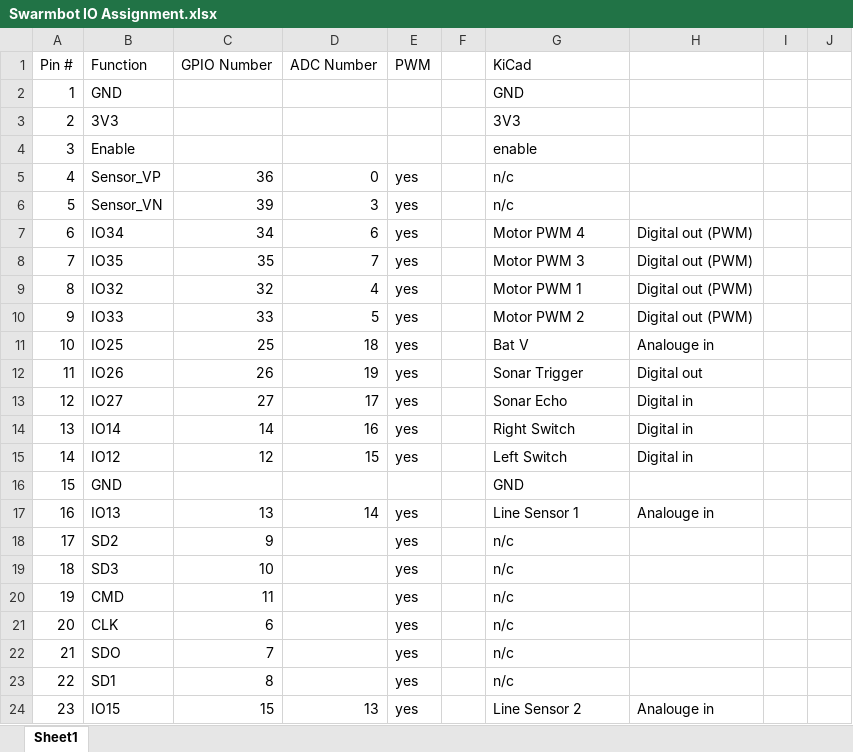
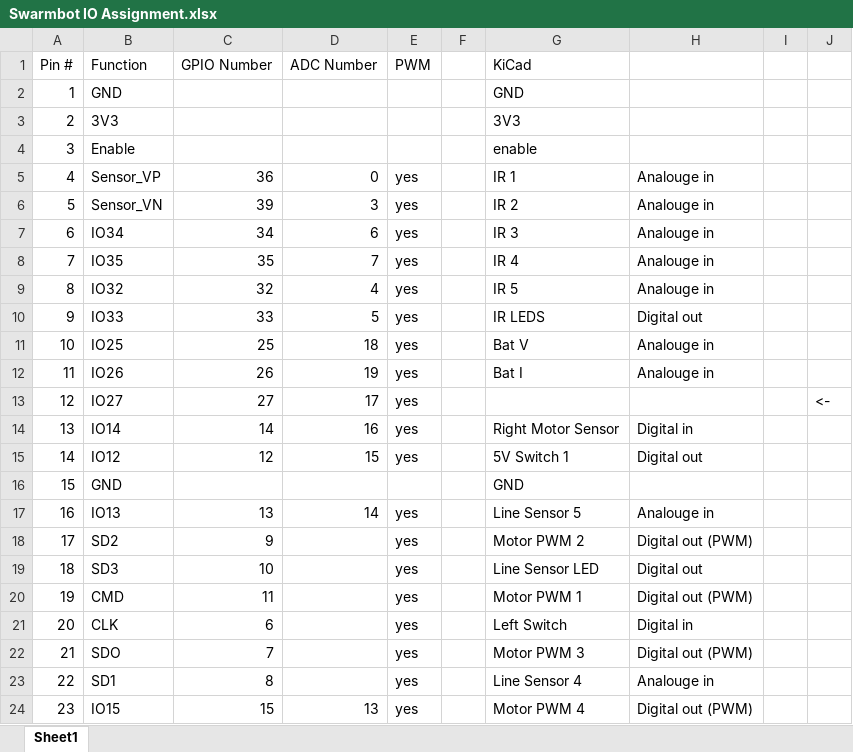
Before and after one commit to PhilipMcGaw/Swarmbot, an Excel workbook: Electronics/Swarmbot IO Assignment.xlsx, sheet Sheet1, drawn as a sheet; only a part is shown; values as stored, in another font and other column widths than the file's, no borders; the diff covers the shown part only; the diff names each change by its address in the sheet, - before the commit and + after, or states it on an @@ line.

```diff
--- a/Electronics/Swarmbot IO Assignment.xlsx (sheet Sheet1)
+++ b/Electronics/Swarmbot IO Assignment.xlsx (sheet Sheet1)
-G5 (KiCad): n/c
+G5 (KiCad): IR 1
-H5:H6: (empty)
+H5:H6: Analouge in
-G6 (KiCad): n/c
+G6 (KiCad): IR 2
-G7 (KiCad): Motor PWM 4
+G7 (KiCad): IR 3
-H7:H9: Digital out (PWM)
+H7:H9: Analouge in
-G8 (KiCad): Motor PWM 3
+G8 (KiCad): IR 4
-G9 (KiCad): Motor PWM 1
+G9 (KiCad): IR 5
-G10 (KiCad): Motor PWM 2
+G10 (KiCad): IR LEDS
-H10: Digital out (PWM)
+H10: Digital out
-G12 (KiCad): Sonar Trigger
+G12 (KiCad): Bat I
-H12: Digital out
+H12: Analouge in
-G13 (KiCad): Sonar Echo
+G13 (KiCad): (empty)
-H13: Digital in
+H13: (empty)
-J13: (empty)
+J13: <-
-G14 (KiCad): Right Switch
+G14 (KiCad): Right Motor Sensor
-G15 (KiCad): Left Switch
+G15 (KiCad): 5V Switch 1
-H15: Digital in
+H15: Digital out
-G17 (KiCad): Line Sensor 1
+G17 (KiCad): Line Sensor 5
-G18 (KiCad): n/c
+G18 (KiCad): Motor PWM 2
-H18: (empty)
+H18: Digital out (PWM)
-G19 (KiCad): n/c
+G19 (KiCad): Line Sensor LED
-H19: (empty)
+H19: Digital out
-G20 (KiCad): n/c
+G20 (KiCad): Motor PWM 1
-H20: (empty)
+H20: Digital out (PWM)
-G21 (KiCad): n/c
+G21 (KiCad): Left Switch
-H21: (empty)
+H21: Digital in
-G22 (KiCad): n/c
+G22 (KiCad): Motor PWM 3
-H22: (empty)
+H22: Digital out (PWM)
-G23 (KiCad): n/c
+G23 (KiCad): Line Sensor 4
-H23: (empty)
+H23: Analouge in
-G24 (KiCad): Line Sensor 2
+G24 (KiCad): Motor PWM 4
-H24: Analouge in
+H24: Digital out (PWM)
```
Also changed, not shown: 14 edited cells elsewhere in this sheet, 9 other files.
